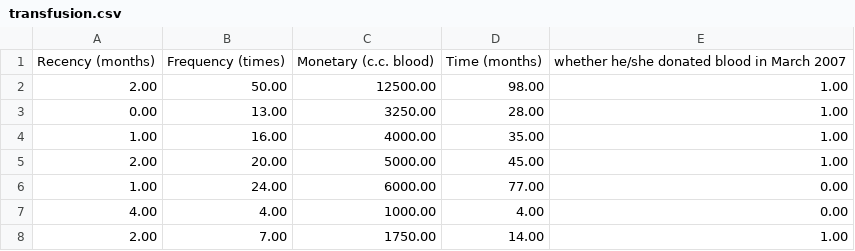
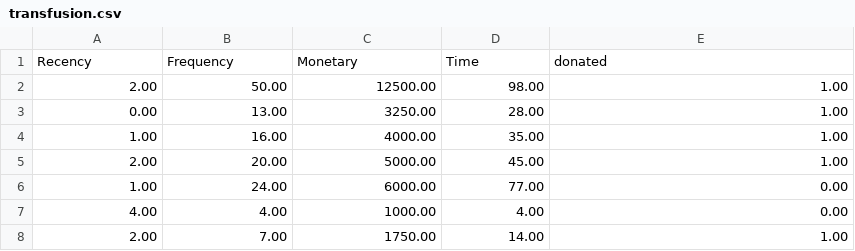
Before and after one commit to AyuwatMalaiphong032/epalm, a CSV file: data/transfusion.csv, drawn as a sheet; only a part is shown; removed rows and columns are numbered as before the commit, all else as after; the diff names each change by its address in the sheet, - before the commit and + after, or states it on an @@ line.

```diff
--- a/data/transfusion.csv
+++ b/data/transfusion.csv
-row 1: Recency (months) | Frequency (times) | Monetary (c.c. blood) | Time (months) | whether he/she donated blood in March 2007
+row 1: Recency | Frequency | Monetary | Time | donated
```
Also changed, not shown: 2 other files.
